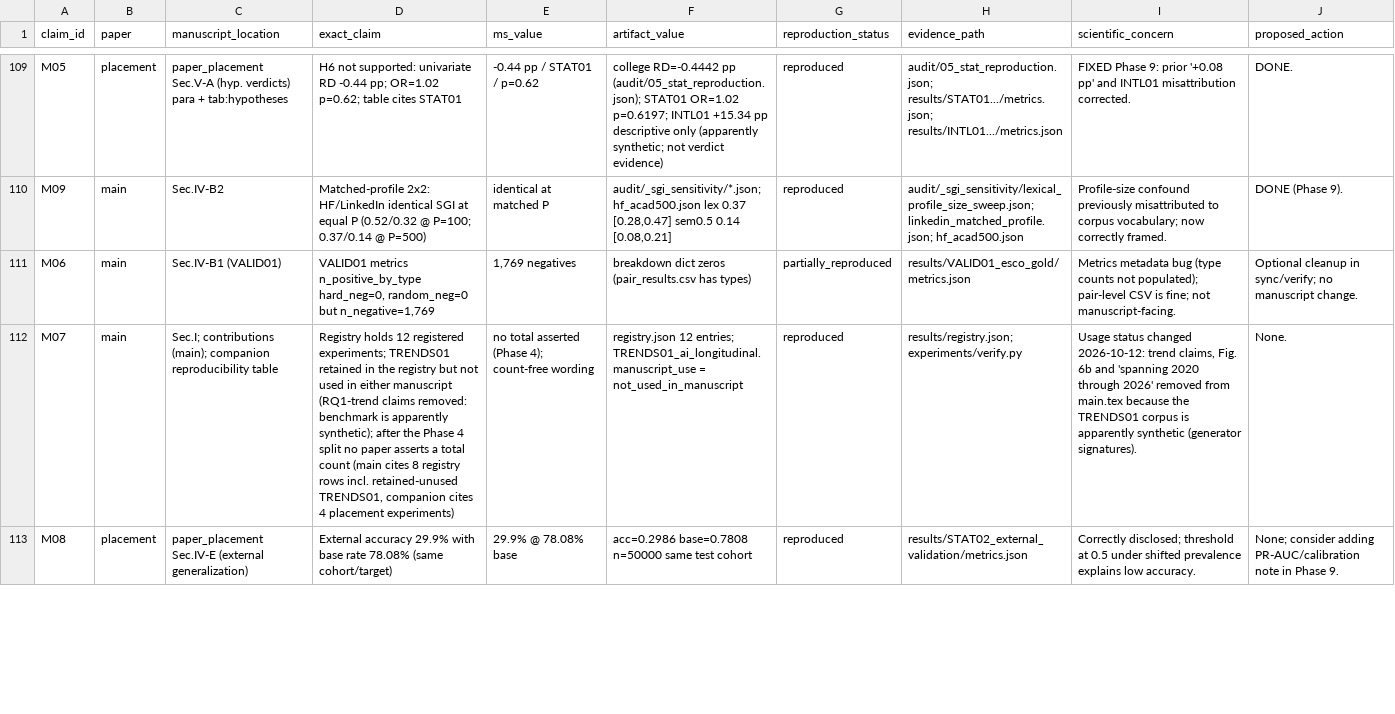
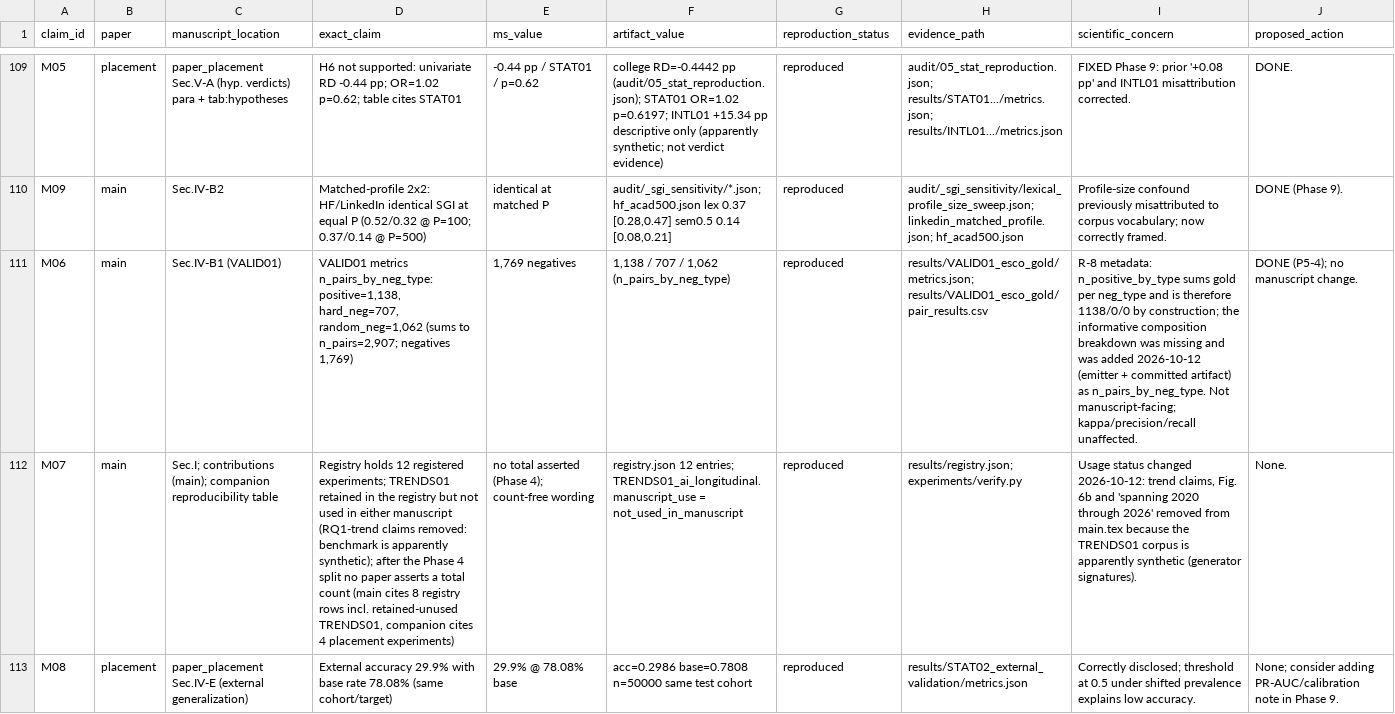
Before and after one commit to MIHMahmudEli/skill-gap-analysis, a CSV file: audit/01_claim_evidence_ledger.csv, drawn as a sheet; only a part is shown, gaps mark what is left out; the diff names each change by its address in the sheet, - before the commit and + after, or states it on an @@ line.

Commit message:
Step 7 (P5-4): fix R-8 metadata zeros and F-5 table-clobbering
R-8 (ledger M06):
- experiments/exp_scripts/valid01_esco_gold.py: emit n_pairs_by_neg_type
  (the informative composition breakdown). n_positive_by_type sums gold per
  neg_type and is 1138/0/0 BY CONSTRUCTION, which is why the register read it
  as zeros; the comment now says so.
- results/VALID01_esco_gold/metrics.json: n_pairs_by_neg_type added from the
  committed pair_results.csv (positive 1,138 / random_neg 1,062 / hard_neg 707;
  sums to 2,907 pairs and 1,769 negatives). No re-run of VALID01, no registered
  number touched, every other byte of the file unchanged.
- audit/build_ledger.py + audit/01_claim_evidence_ledger.csv: M06 moves from
  partially_reproduced to reproduced with the new breakdown. M06 is not among
  the 103 verify_claims checks, so the gate is unaffected.

R-11 / F-5:
- experiments/make_latex.py: tab_crosscorpus() now GENERATES the audited 2x2x2
  table (published ALIGN01/02 P=100 and ALIGN04 P=500 bold; off-diagonal cells
  from audit/_sgi_sensitivity/*.json), replacing the superseded 2-column
  layout - so regeneration is a no-op instead of a clobber. Only the header
  comment of paper/tables/tab_crosscorpus.tex changed; all 8 cells identical.
- New --check mode: regenerates all 14 tables into a scratch dir and compares
  with the committed files, writing nothing (exit 1 lists any drift). Figures
  are no longer written by a plain run - only with an explicit --figures flag.
- tests/test_make_latex_regeneration.py (5 tests): byte-identical regeneration,
  check-mode writes nothing, crosscorpus is a generator product with its
  published cells and bolding intact, figure PDFs carry no /CreationDate /
  /ModDate / /Author / /Matplotlib, and a plain run does not write figures.
  Diagnosed drift first: 13 of 14 tables were already byte-identical.

Trackers updated: ISSUE_REGISTER R-8/R-11/F-5 FIXED, Q1_REVISION_PLAN P5-4
Done, CLEAN_ROOM_REPRO 11.3 now documents --check instead of the
'git checkout --' workaround.

Gates: pytest 30/30; verify_claims 103/103; experiments/verify.py
all_verified; no manuscript number changed.

```diff
--- a/audit/01_claim_evidence_ledger.csv
+++ b/audit/01_claim_evidence_ledger.csv
-D111 (exact_claim): VALID01 metrics n_positive_by_type hard_neg=0, random_neg=0 but n_negative=1,769
+D111 (exact_claim): VALID01 metrics n_pairs_by_neg_type: positive=1,138, hard_neg=707, random_neg=1,062 (sums to n_pairs=2,907; negatives 1,769)
-F111 (artifact_value): breakdown dict zeros (pair_results.csv has types)
+F111 (artifact_value): 1,138 / 707 / 1,062 (n_pairs_by_neg_type)
-G111 (reproduction_status): partially_reproduced
+G111 (reproduction_status): reproduced
-H111 (evidence_path): results/VALID01_esco_gold/metrics.json
+H111 (evidence_path): results/VALID01_esco_gold/metrics.json; results/VALID01_esco_gold/pair_results.csv
-I111 (scientific_concern): Metrics metadata bug (type counts not populated); pair-level CSV is fine; not manuscript-facing.
+I111 (scientific_concern): R-8 metadata: n_positive_by_type sums gold per neg_type and is therefore 1138/0/0 by construction; the informative composition breakdown was missing and was added 2026-10-12 (emitter + committed artifact) as n_pairs_by_neg_type. Not manuscript-facing; kappa/precision/recall unaffected.
-J111 (proposed_action): Optional cleanup in sync/verify; no manuscript change.
+J111 (proposed_action): DONE (P5-4); no manuscript change.
```
Also changed, not shown: 9 other files.
